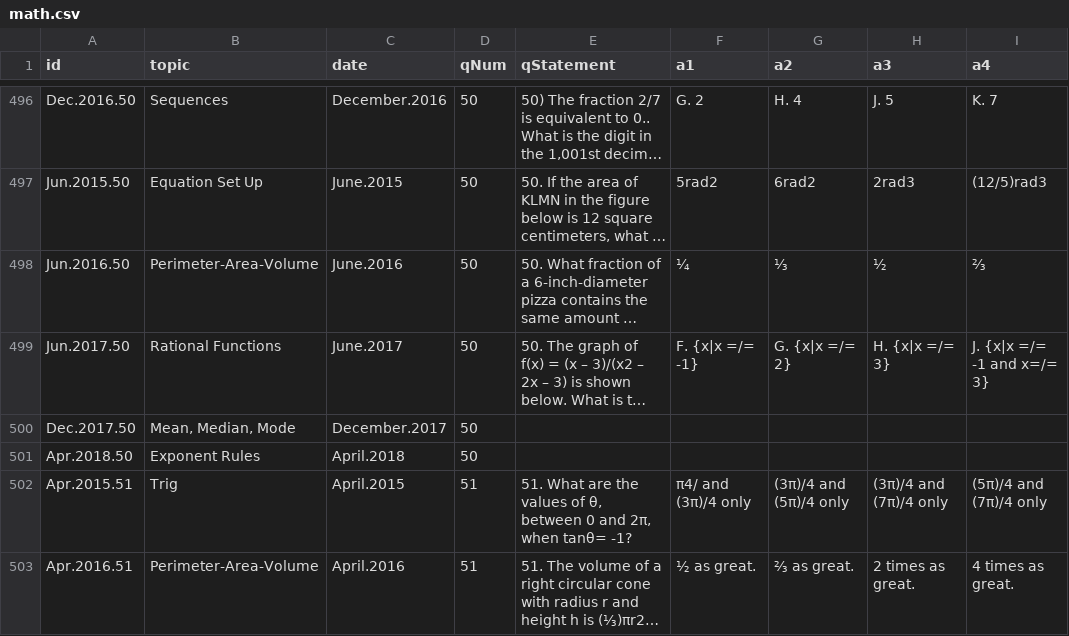
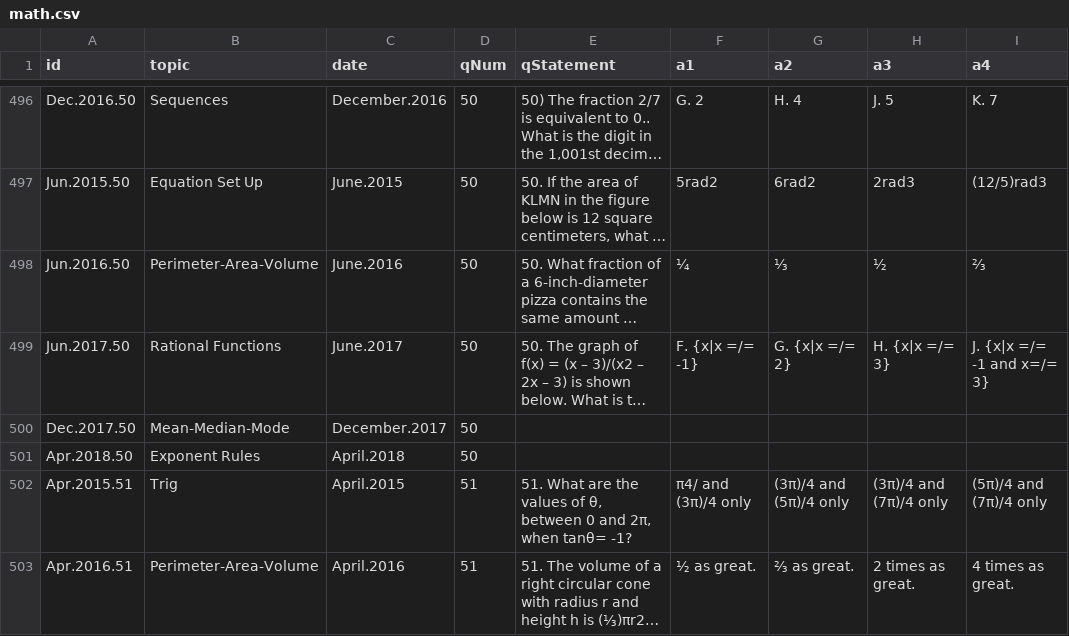
Before and after one commit to bryant-vu/ACT, a CSV file: data/math.csv, drawn as a sheet; only a part is shown, gaps mark what is left out; long unchanged cells end in …; the diff covers the shown part only; the diff names each change by its address in the sheet, - before the commit and + after, or states it on an @@ line.

Commit message:
fixed mean-med-mode

```diff
--- a/data/math.csv
+++ b/data/math.csv
-B500 (topic): Mean, Median, Mode
+B500 (topic): Mean-Median-Mode
```
Also changed, not shown: 49 edited cells elsewhere in this file, 2 other files.
